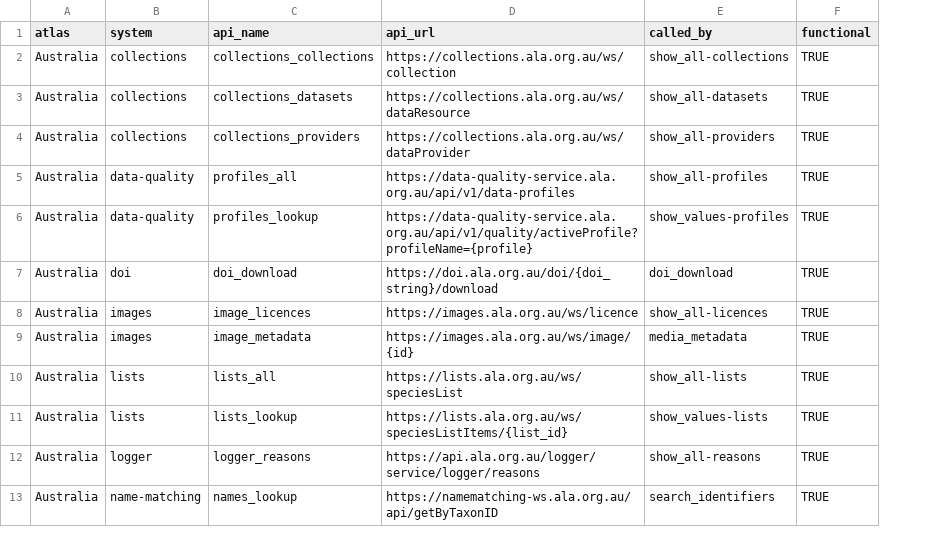
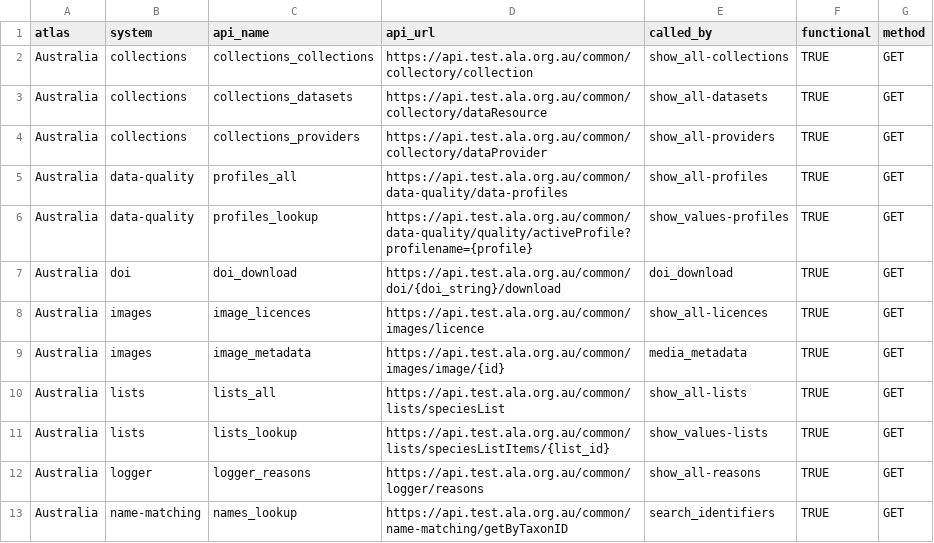
Before and after one commit to AtlasOfLivingAustralia/galah-python, a CSV file: galah/src/galah/node_config.csv, drawn as a sheet; only a part is shown; the diff covers the shown part only; the diff names each change by its address in the sheet, - before the commit and + after, or states it on an @@ line.

```diff
--- a/galah/src/galah/node_config.csv
+++ b/galah/src/galah/node_config.csv
+column G (method), rows 2-13: all GET
-D2 (api_url): https://collections.ala.org.au/ws/collection
+D2 (api_url): https://api.test.ala.org.au/common/collectory/collection
-D3 (api_url): https://collections.ala.org.au/ws/dataResource
+D3 (api_url): https://api.test.ala.org.au/common/collectory/dataResource
-D4 (api_url): https://collections.ala.org.au/ws/dataProvider
+D4 (api_url): https://api.test.ala.org.au/common/collectory/dataProvider
-D5 (api_url): https://data-quality-service.ala.org.au/api/v1/data-profiles
+D5 (api_url): https://api.test.ala.org.au/common/data-quality/data-profiles
-D6 (api_url): https://data-quality-service.ala.org.au/api/v1/quality/activeProfile?profileName={profile}
+D6 (api_url): https://api.test.ala.org.au/common/data-quality/quality/activeProfile?profilename={profile}
-D7 (api_url): https://doi.ala.org.au/doi/{doi_string}/download
+D7 (api_url): https://api.test.ala.org.au/common/doi/{doi_string}/download
-D8 (api_url): https://images.ala.org.au/ws/licence
+D8 (api_url): https://api.test.ala.org.au/common/images/licence
-D9 (api_url): https://images.ala.org.au/ws/image/{id}
+D9 (api_url): https://api.test.ala.org.au/common/images/image/{id}
-D10 (api_url): https://lists.ala.org.au/ws/speciesList
+D10 (api_url): https://api.test.ala.org.au/common/lists/speciesList
-D11 (api_url): https://lists.ala.org.au/ws/speciesListItems/{list_id}
+D11 (api_url): https://api.test.ala.org.au/common/lists/speciesListItems/{list_id}
-D12 (api_url): https://api.ala.org.au/logger/service/logger/reasons
+D12 (api_url): https://api.test.ala.org.au/common/logger/reasons
-D13 (api_url): https://namematching-ws.ala.org.au/api/getByTaxonID
+D13 (api_url): https://api.test.ala.org.au/common/name-matching/getByTaxonID
```
Also changed, not shown: 13 edited cells elsewhere in this file, 20 other files.
